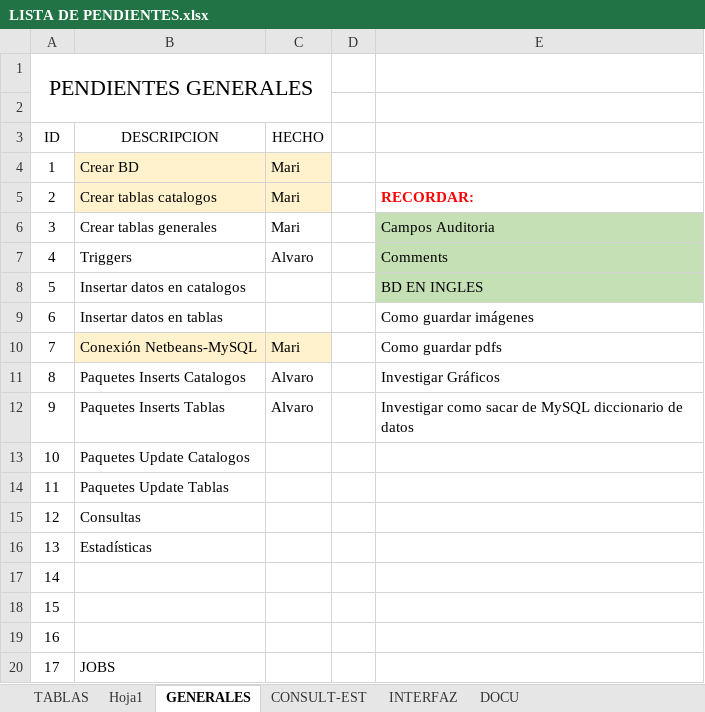
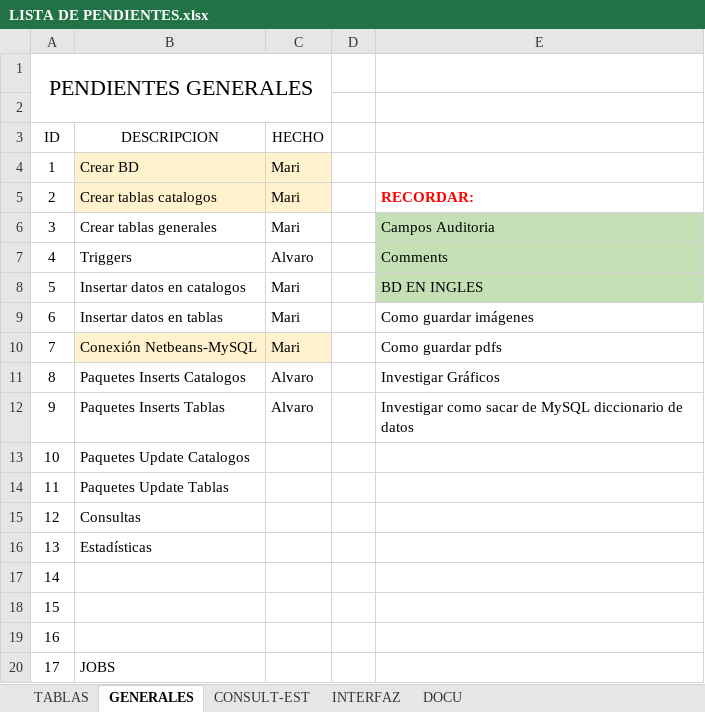
Before and after one commit to Maribmdj/ProyII---chaoDesempleo, an Excel workbook: LISTA DE PENDIENTES.xlsx, sheet GENERALES, drawn as a sheet; values as stored, in another font and other column widths than the file's, no borders; the diff names each change by its address in the sheet, - before the commit and + after, or states it on an @@ line.

```diff
--- a/LISTA DE PENDIENTES.xlsx (sheet GENERALES)
+++ b/LISTA DE PENDIENTES.xlsx (sheet GENERALES)
-sheet tab: Hoja1
-C8:C9 (HECHO): (empty)
+C8:C9 (HECHO): Mari
```
Also changed, not shown: sheet TABLAS.
